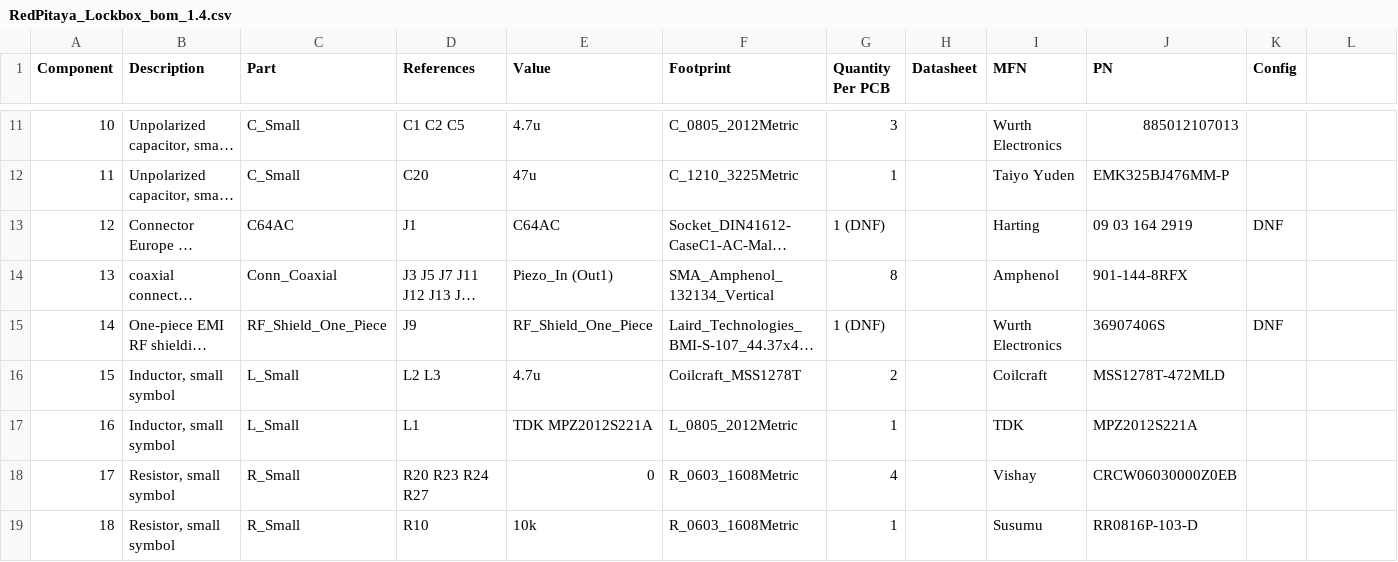
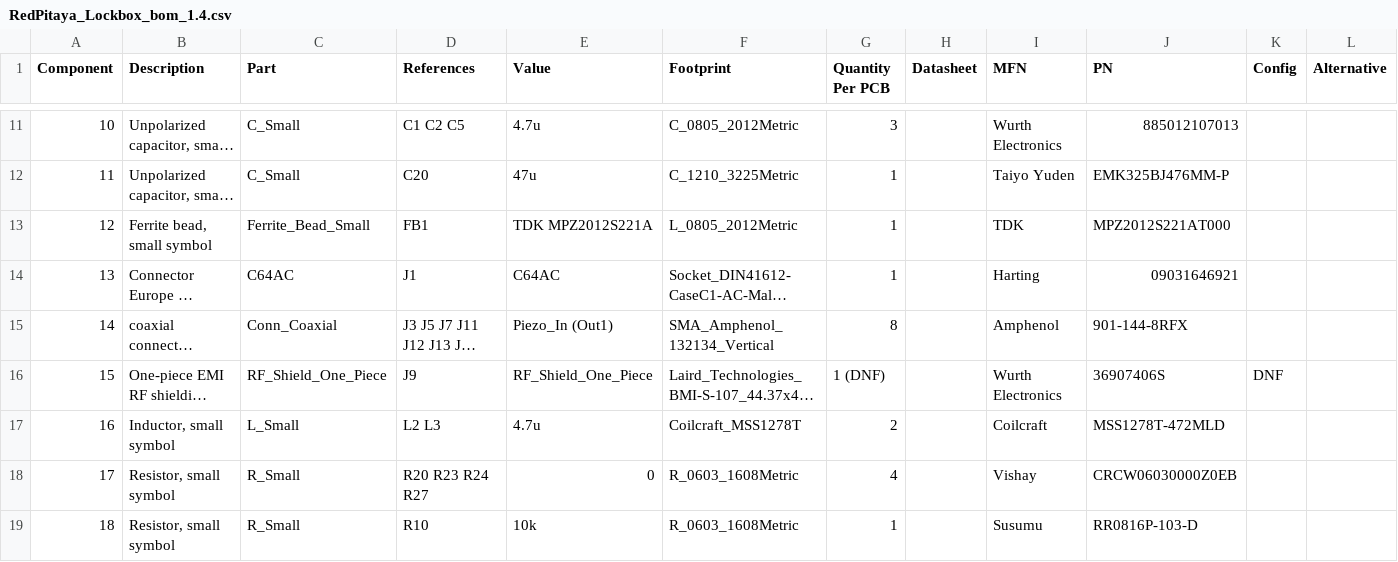
Before and after one commit to TU-Darmstadt-APQ/RedPitaya-Lockbox, a CSV file: pcb/RedPitaya_Lockbox_bom_1.4.csv, drawn as a sheet; only a part is shown, gaps mark what is left out; long unchanged cells end in …; removed rows and columns are numbered as before the commit, all else as after; the diff covers the shown part only; the diff names each change by its address in the sheet, - before the commit and + after, or states it on an @@ line.

```diff
--- a/pcb/RedPitaya_Lockbox_bom_1.4.csv
+++ b/pcb/RedPitaya_Lockbox_bom_1.4.csv
-L1: (empty)
+L1: Alternative
+row 13: 12 | Ferrite bead, small symbol | Ferrite_Bead_Small | FB1 | TDK MPZ2012S221A | L_0805_2012Metric | 1 |  | TDK | MPZ2012S221AT000
@@ column A (Component) renumbered between rows 14 and 17 @@
-G14 (Quantity Per PCB): 1 (DNF)
+G14 (Quantity Per PCB): 1
-J14 (PN): 09 03 164 2919
+J14 (PN): 09031646921
-K14 (Config): DNF
+K14 (Config): (empty)
-row 17: 16 | Inductor, small symbol | L_Small | L1 | TDK MPZ2012S221A | L_0805_2012Metric | 1 |  | TDK | MPZ2012S221A
```
Also changed, not shown: 15 added rows and 10 edited cells elsewhere in this file, 2 other files.
